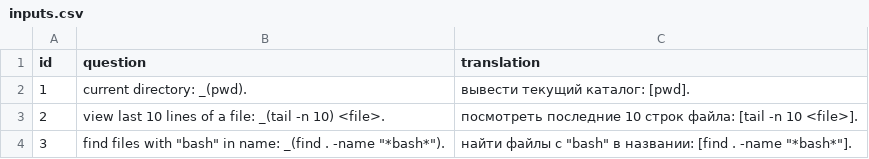
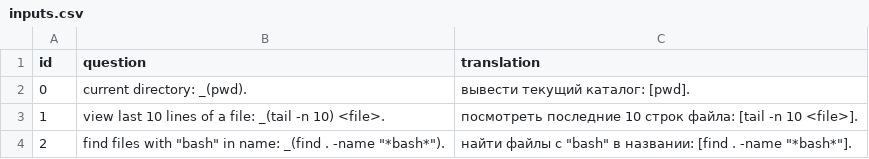
Before and after one commit to df09/eng, a CSV file: data/topics/0_test/questions/inputs.csv, drawn as a sheet.

```diff
--- a/data/topics/0_test/questions/inputs.csv
+++ b/data/topics/0_test/questions/inputs.csv
@@ -1,4 +1,4 @@
 id,question,translation
-1,current directory: _(pwd).,вывести текущий каталог: [pwd].
-2,view last 10 lines of a file: _(tail -n 10) <file>.,посмотреть последние 10 строк файла: [tail -n 10 <file>].
-3,find files with "bash" in name: _(find . -name "*bash*").,найти файлы с "bash" в названии: [find . -name "*bash*"].
+0,current directory: _(pwd).,вывести текущий каталог: [pwd].
+1,view last 10 lines of a file: _(tail -n 10) <file>.,посмотреть последние 10 строк файла: [tail -n 10 <file>].
+2,find files with "bash" in name: _(find . -name "*bash*").,найти файлы с "bash" в названии: [find . -name "*bash*"].
```
Also changed, not shown: 19 other files.
